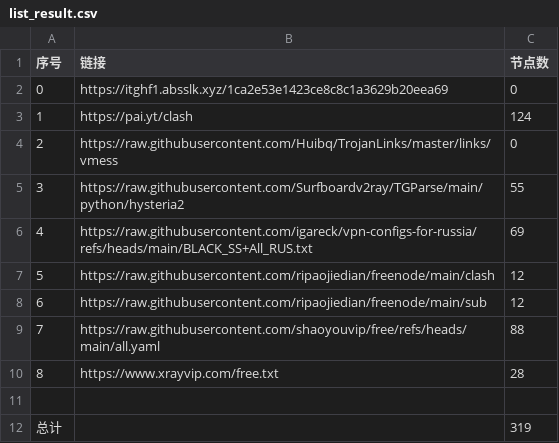
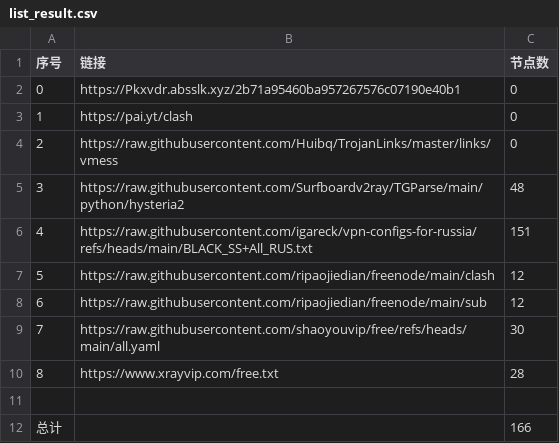
Before and after one commit to ya980/glasspanelfree, a CSV file: list_result.csv, drawn as a sheet.

```diff
--- a/list_result.csv
+++ b/list_result.csv
@@ -1,12 +1,12 @@
 序号,链接,节点数
-0,https://itghf1.absslk.xyz/1ca2e53e1423ce8c8c1a3629b20eea69,0
-1,https://pai.yt/clash,124
+0,https://Pkxvdr.absslk.xyz/2b71a95460ba957267576c07190e40b1,0
+1,https://pai.yt/clash,0
 2,https://raw.githubusercontent.com/Huibq/TrojanLinks/master/links/vmess,0
-3,https://raw.githubusercontent.com/Surfboardv2ray/TGParse/main/python/hysteria2,55
-4,https://raw.githubusercontent.com/igareck/vpn-configs-for-russia/refs/heads/main/BLACK_SS+All_RUS.txt,69
+3,https://raw.githubusercontent.com/Surfboardv2ray/TGParse/main/python/hysteria2,48
+4,https://raw.githubusercontent.com/igareck/vpn-configs-for-russia/refs/heads/main/BLACK_SS+All_RUS.txt,151
 5,https://raw.githubusercontent.com/ripaojiedian/freenode/main/clash,12
 6,https://raw.githubusercontent.com/ripaojiedian/freenode/main/sub,12
-7,https://raw.githubusercontent.com/shaoyouvip/free/refs/heads/main/all.yaml,88
+7,https://raw.githubusercontent.com/shaoyouvip/free/refs/heads/main/all.yaml,30
 8,https://www.xrayvip.com/free.txt,28
 
-总计,,319
+总计,,166
```
Also changed, not shown: 32 other files.
